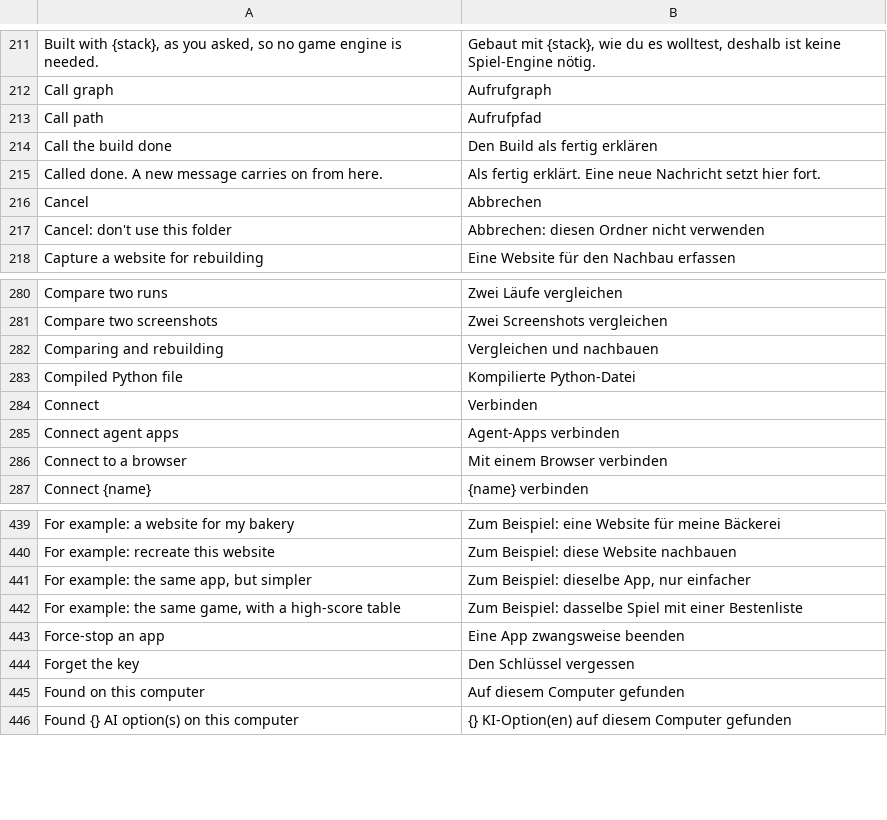
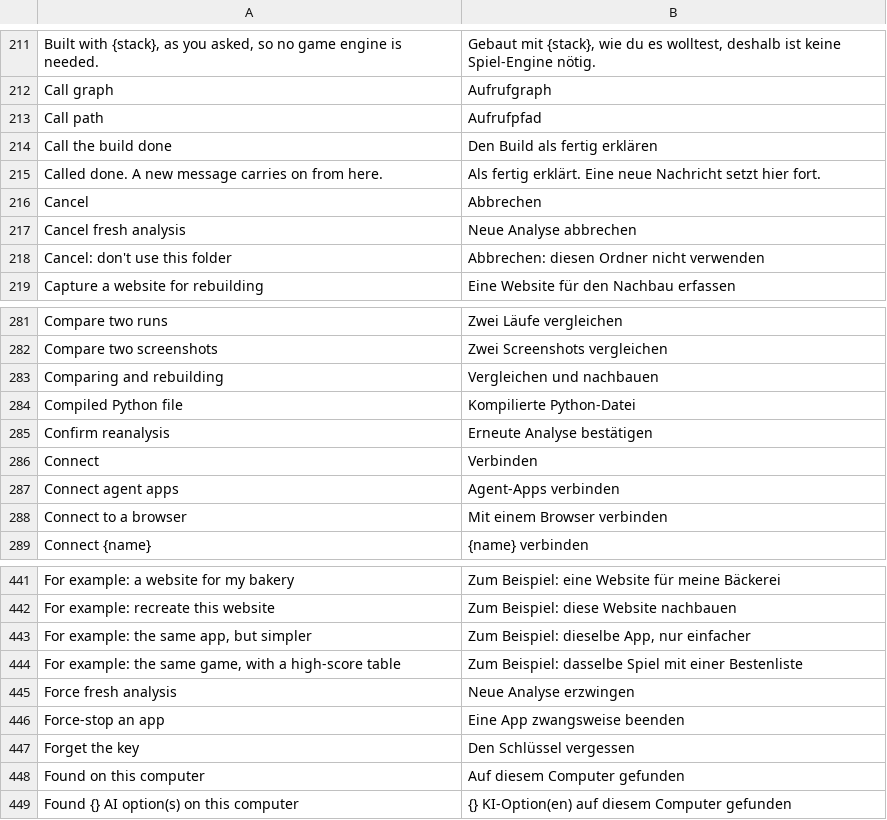
Before and after one commit to dawsonblock/craft-anything-full-upgraded, a TSV file: crates/ui-egui/src/i18n/de.tsv, drawn as a sheet; only a part is shown, gaps mark what is left out; the diff names each change by its address in the sheet, - before the commit and + after, or states it on an @@ line.

```diff
--- a/crates/ui-egui/src/i18n/de.tsv
+++ b/crates/ui-egui/src/i18n/de.tsv
+row 217: Cancel fresh analysis | Neue Analyse abbrechen
+row 285: Confirm reanalysis | Erneute Analyse bestätigen
+row 445: Force fresh analysis | Neue Analyse erzwingen
```
Also changed, not shown: crates/ui-egui/src/i18n/cs.tsv, crates/ui-egui/src/i18n/et.tsv, 13 other files.
